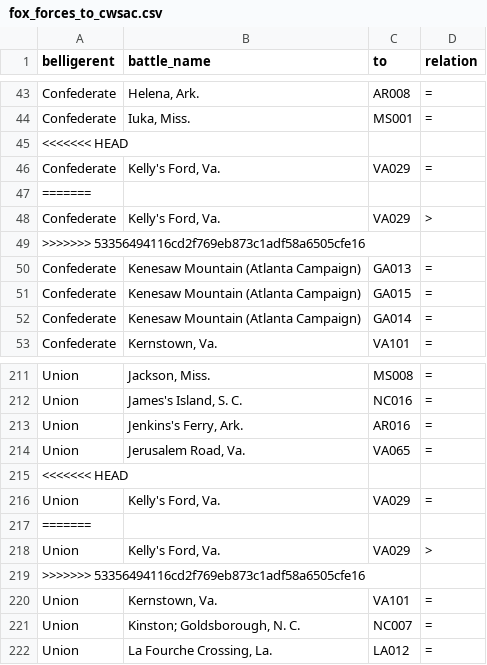
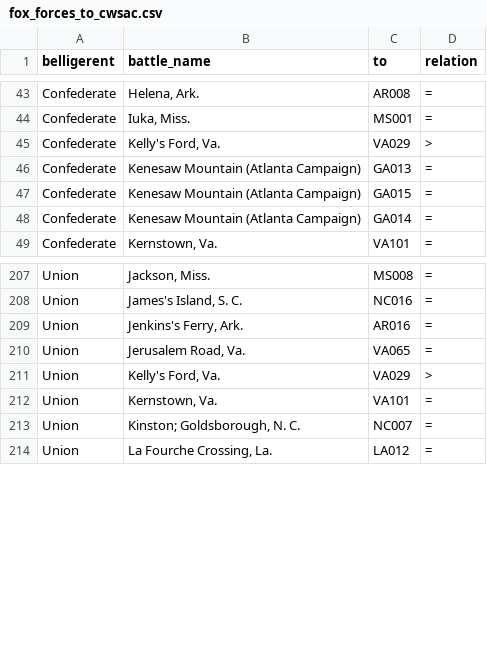
Before and after one commit to jrnold/acw_battle_data, a CSV file: data/fox1898/fox_forces_to_cwsac.csv, drawn as a sheet; only a part is shown, gaps mark what is left out; the diff names each change by its address in the sheet, - before the commit and + after, or states it on an @@ line.

Commit message:
misc

```diff
--- a/data/fox1898/fox_forces_to_cwsac.csv
+++ b/data/fox1898/fox_forces_to_cwsac.csv
-row 45: <<<<<<< HEAD
-row 46: Confederate | Kelly's Ford, Va. | VA029 | =
-row 47: =======
-row 49: >>>>>>> 53356494116cd2f769eb873c1adf58a6505cfe16
-row 215: <<<<<<< HEAD
-row 216: Union | Kelly's Ford, Va. | VA029 | =
-row 217: =======
-row 219: >>>>>>> 53356494116cd2f769eb873c1adf58a6505cfe16
```
